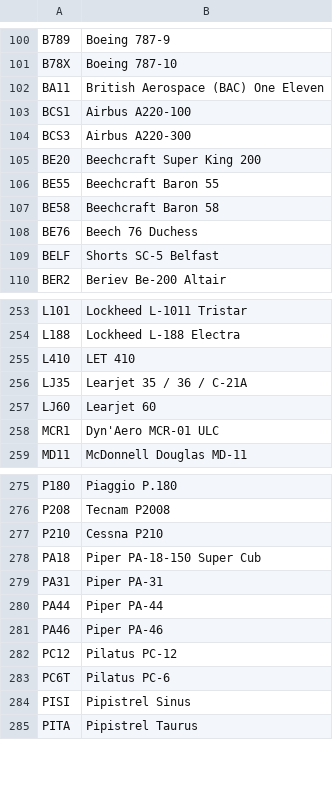
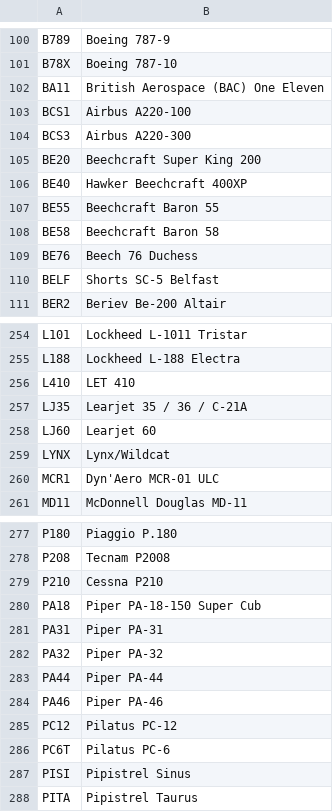
Before and after one commit to ianrenton/planesailing-server, a CSV file: src/main/resources/data/aircraft_type_short_to_long.csv, drawn as a sheet; only a part is shown, gaps mark what is left out; the diff names each change by its address in the sheet, - before the commit and + after, or states it on an @@ line.

Commit message:
Look up a symbol code for an aircraft type, if known, in preference to a default or category-based symbol, but not overriding a callsign-based symbol code. Closes #12

```diff
--- a/src/main/resources/data/aircraft_type_short_to_long.csv
+++ b/src/main/resources/data/aircraft_type_short_to_long.csv
+row 106: BE40 | Hawker Beechcraft 400XP
+row 259: LYNX | Lynx/Wildcat
+row 282: PA32 | Piper PA-32
```
Also changed, not shown: 4 other files.
